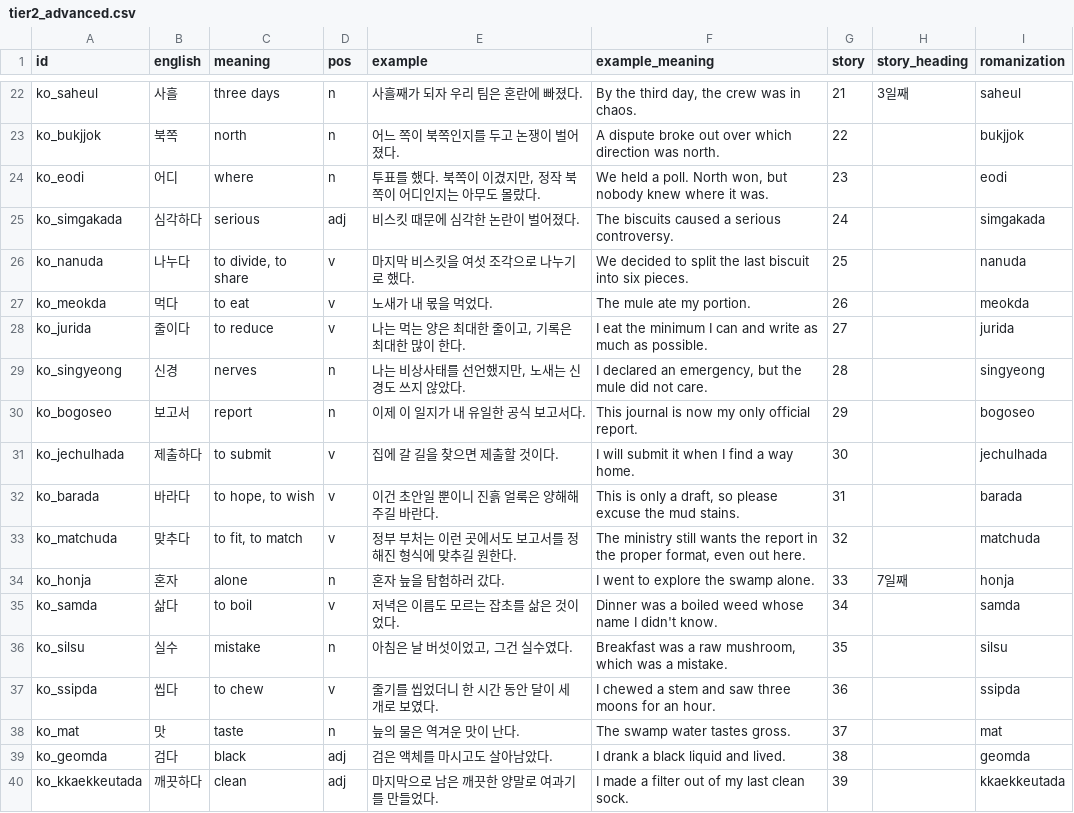
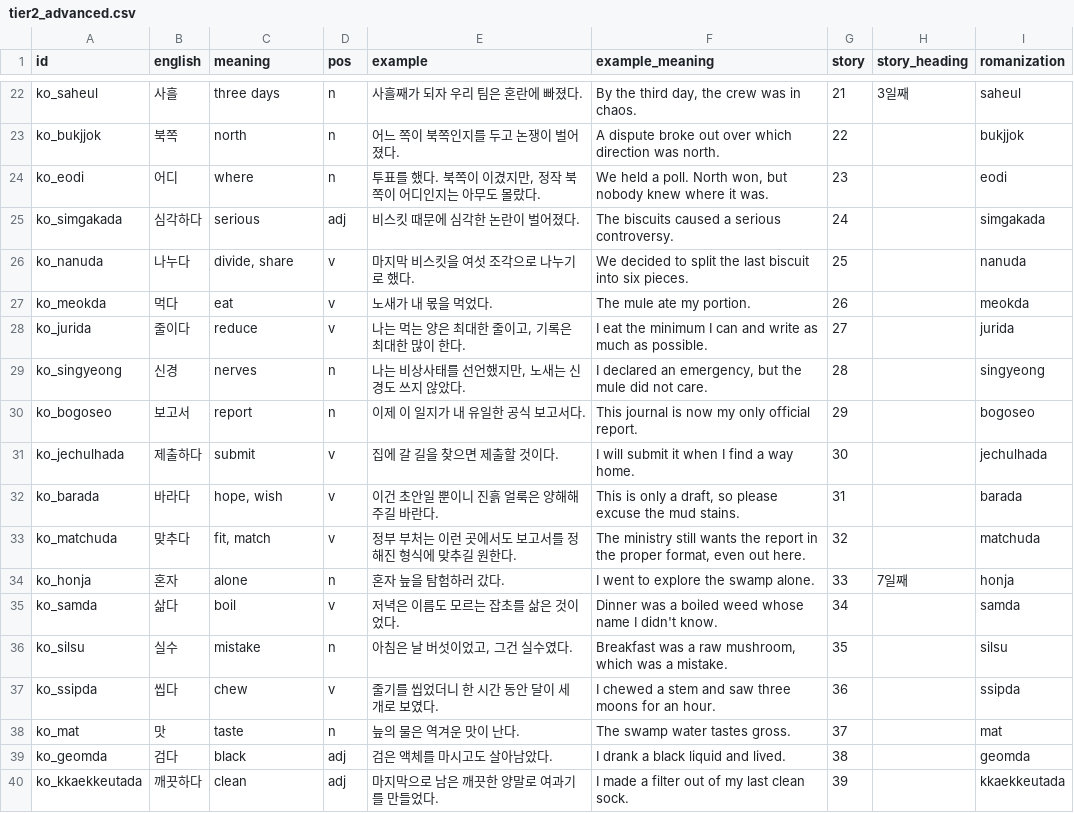
Before and after one commit to ArtTechSooKim/KoreanWordRPG, a CSV file: Assets/Data/Words/tier2_advanced.csv, drawn as a sheet; only a part is shown, gaps mark what is left out; the diff covers the shown part only.

```diff
--- a/Assets/Data/Words/tier2_advanced.csv
+++ b/Assets/Data/Words/tier2_advanced.csv
@@ -25,14 +25,14 @@ ko_eodi,어디,where,n,"투표를 했다. 북쪽이 이겼지만, 정작 북쪽
 ko_simgakada,심각하다,serious,adj,비스킷 때문에 심각한 논란이 벌어졌다.,The biscuits caused a serious controversy.,24,,simgakada
-ko_nanuda,나누다,"to divide, to share",v,마지막 비스킷을 여섯 조각으로 나누기로 했다.,We decided to split the last biscuit into six pieces.,25,,nanuda
-ko_meokda,먹다,to eat,v,노새가 내 몫을 먹었다.,The mule ate my portion.,26,,meokda
-ko_jurida,줄이다,to reduce,v,"나는 먹는 양은 최대한 줄이고, 기록은 최대한 많이 한다.",I eat the minimum I can and write as much as possible.,27,,jurida
+ko_nanuda,나누다,"divide, share",v,마지막 비스킷을 여섯 조각으로 나누기로 했다.,We decided to split the last biscuit into six pieces.,25,,nanuda
+ko_meokda,먹다,eat,v,노새가 내 몫을 먹었다.,The mule ate my portion.,26,,meokda
+ko_jurida,줄이다,reduce,v,"나는 먹는 양은 최대한 줄이고, 기록은 최대한 많이 한다.",I eat the minimum I can and write as much as possible.,27,,jurida
 ko_singyeong,신경,nerves,n,"나는 비상사태를 선언했지만, 노새는 신경도 쓰지 않았다.","I declared an emergency, but the mule did not care.",28,,singyeong
 ko_bogoseo,보고서,report,n,이제 이 일지가 내 유일한 공식 보고서다.,This journal is now my only official report.,29,,bogoseo
-ko_jechulhada,제출하다,to submit,v,집에 갈 길을 찾으면 제출할 것이다.,I will submit it when I find a way home.,30,,jechulhada
-ko_barada,바라다,"to hope, to wish",v,이건 초안일 뿐이니 진흙 얼룩은 양해해 주길 바란다.,"This is only a draft, so please excuse the mud stains.",31,,barada
-ko_matchuda,맞추다,"to fit, to match",v,정부 부처는 이런 곳에서도 보고서를 정해진 형식에 맞추길 원한다.,"The ministry still wants the report in the proper format, even out here.",32,,matchuda
+ko_jechulhada,제출하다,submit,v,집에 갈 길을 찾으면 제출할 것이다.,I will submit it when I find a way home.,30,,jechulhada
+ko_barada,바라다,"hope, wish",v,이건 초안일 뿐이니 진흙 얼룩은 양해해 주길 바란다.,"This is only a draft, so please excuse the mud stains.",31,,barada
+ko_matchuda,맞추다,"fit, match",v,정부 부처는 이런 곳에서도 보고서를 정해진 형식에 맞추길 원한다.,"The ministry still wants the report in the proper format, even out here.",32,,matchuda
 ko_honja,혼자,alone,n,혼자 늪을 탐험하러 갔다.,I went to explore the swamp alone.,33,7일째,honja
-ko_samda,삶다,to boil,v,저녁은 이름도 모르는 잡초를 삶은 것이었다.,Dinner was a boiled weed whose name I didn't know.,34,,samda
+ko_samda,삶다,boil,v,저녁은 이름도 모르는 잡초를 삶은 것이었다.,Dinner was a boiled weed whose name I didn't know.,34,,samda
 ko_silsu,실수,mistake,n,"아침은 날 버섯이었고, 그건 실수였다.","Breakfast was a raw mushroom, which was a mistake.",35,,silsu
-ko_ssipda,씹다,to chew,v,줄기를 씹었더니 한 시간 동안 달이 세 개로 보였다.,I chewed a stem and saw three moons for an hour.,36,,ssipda
+ko_ssipda,씹다,chew,v,줄기를 씹었더니 한 시간 동안 달이 세 개로 보였다.,I chewed a stem and saw three moons for an hour.,36,,ssipda
 ko_mat,맛,taste,n,늪의 물은 역겨운 맛이 난다.,The swamp water tastes gross.,37,,mat
```
Also changed, not shown: 78 edited cells elsewhere in this file, Assets/Data/Words/tier1_common.csv, 7 other files.
